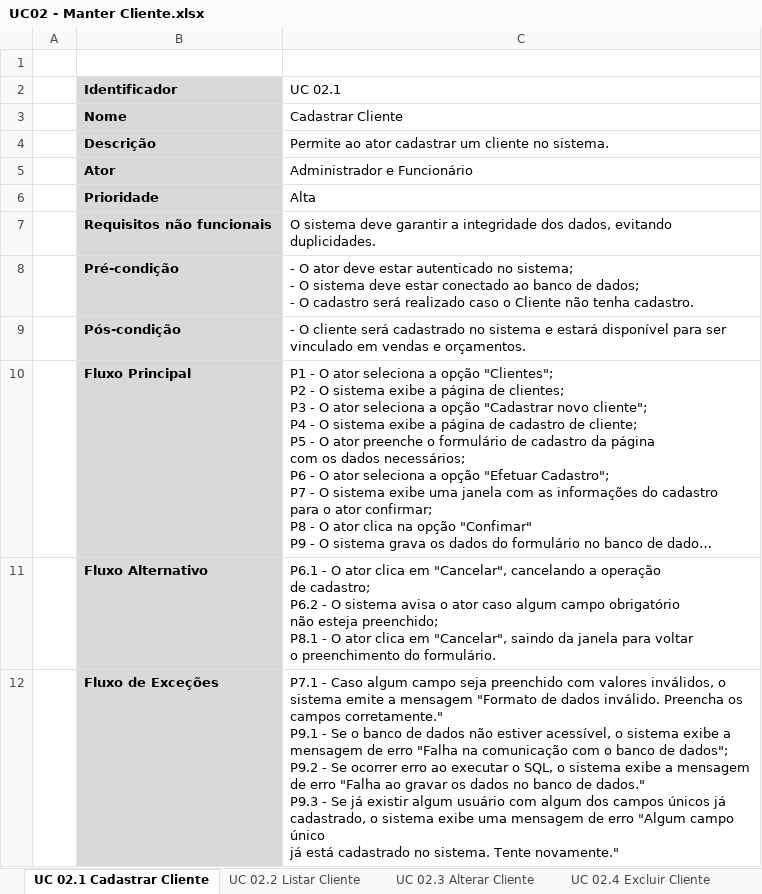
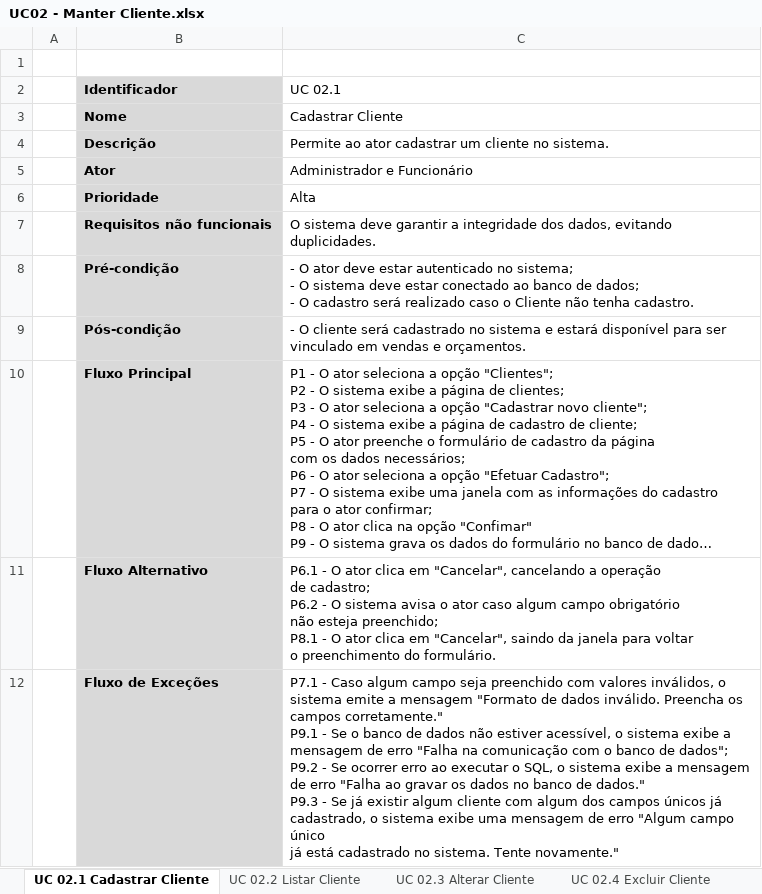
Before and after one commit to Otaviano00/sistema-sarmaforte, an Excel workbook: Documentação/Diagrama de Caso de Uso/UC02 - Manter Cliente/UC02 - Manter Cliente.xlsx, sheet UC 02.1 Cadastrar Cliente, drawn as a sheet; long unchanged cells end in …; values as stored, in another font and other column widths than the file's, no borders; charts and pictures not drawn; the diff names each change by its address in the sheet, - before the commit and + after, or states it on an @@ line.

```diff
--- a/Documentação/Diagrama de Caso de Uso/UC02 - Manter Cliente/UC02 - Manter Cliente.xlsx (sheet UC 02.1 Cadastrar Cliente)
+++ b/Documentação/Diagrama de Caso de Uso/UC02 - Manter Cliente/UC02 - Manter Cliente.xlsx (sheet UC 02.1 Cadastrar Cliente)
-C12 (UC 02.1): …existir algum usuário com algum…
+C12 (UC 02.1): …existir algum cliente com algum…
```
Also changed, not shown: sheet UC 02.3 Alterar Cliente, Documentação/Diagrama de Caso de Uso/UC03 - Manter Venda/UC03 - Manter Venda.xlsx, 5 other files.
